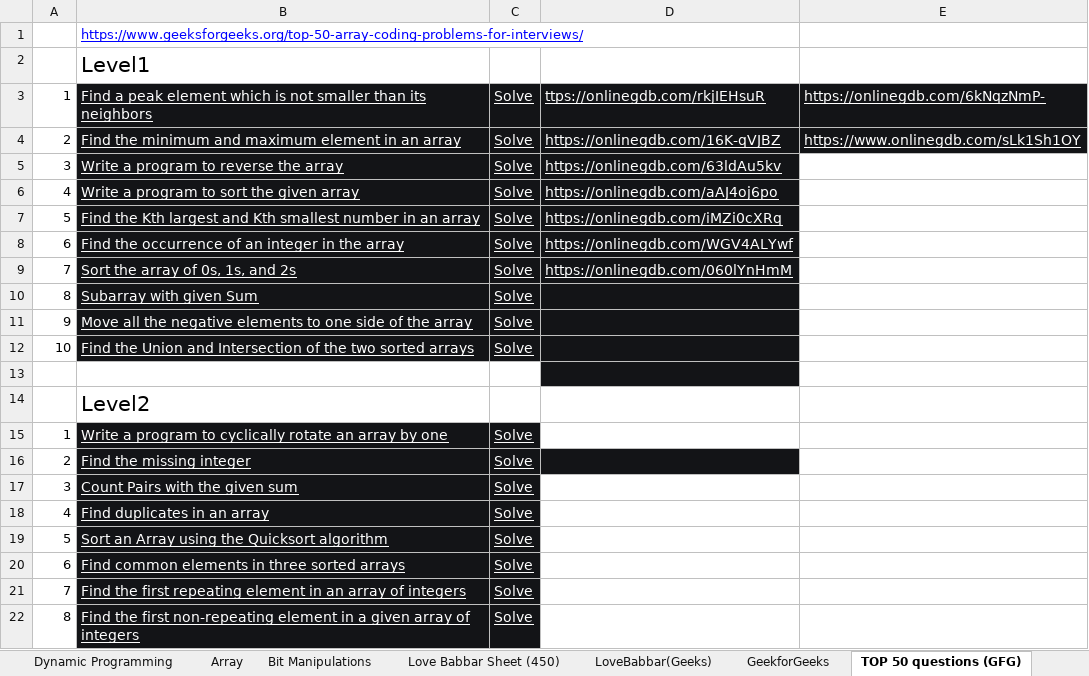
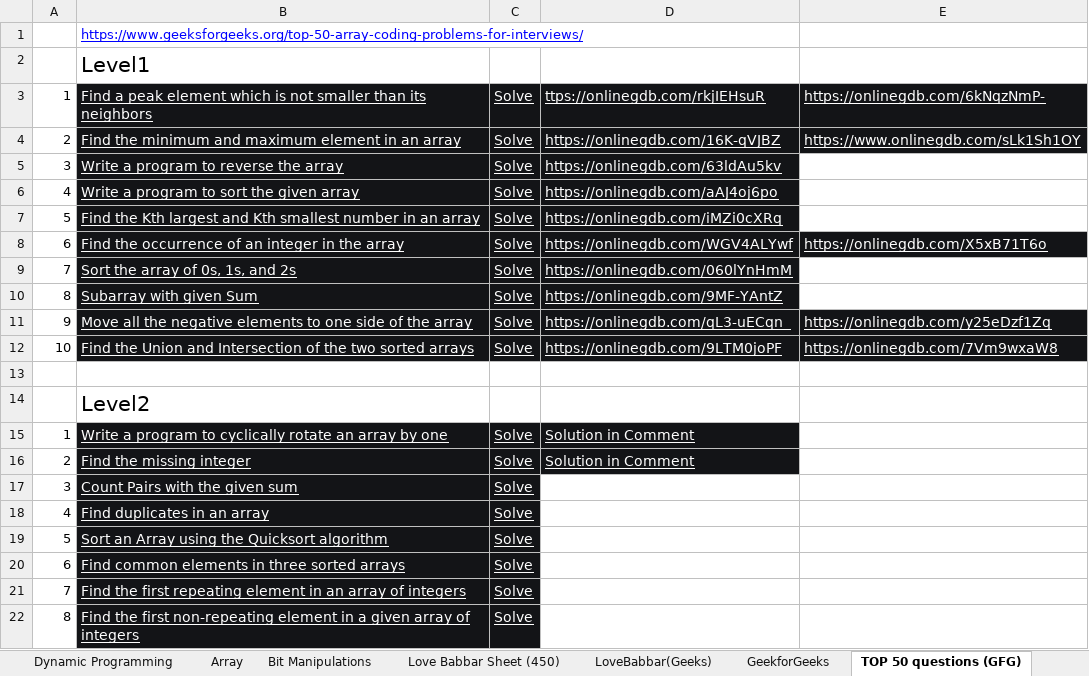
Before and after one commit to keycomputer/DataStructure, an Excel workbook: Program - DSAA_Questions/DSAA - Questions.xlsx, sheet TOP 50 questions (GFG), drawn as a sheet; only a part is shown; values as stored, in another font and other column widths than the file's, no borders; the diff names each change by its address in the sheet, - before the commit and + after, or states it on an @@ line.

```diff
--- a/Program - DSAA_Questions/DSAA - Questions.xlsx (sheet TOP 50 questions (GFG))
+++ b/Program - DSAA_Questions/DSAA - Questions.xlsx (sheet TOP 50 questions (GFG))
-E8: (empty)
+E8: https://onlinegdb.com/X5xB71T6o
-E8 fill: none
+E8 fill: #131417
-D10: (empty)
+D10: https://onlinegdb.com/9MF-YAntZ
-D11: (empty)
+D11: https://onlinegdb.com/qL3-uECqn_
-E11: (empty)
+E11: https://onlinegdb.com/y25eDzf1Zq
-E11:E12 fill: none
+E11:E12 fill: #131417
-D12: (empty)
+D12: https://onlinegdb.com/9LTM0joPF
-E12: (empty)
+E12: https://onlinegdb.com/7Vm9wxaW8
-D13 fill: #131417
+D13 fill: none
-D15:D16: (empty)
+D15:D16: Solution in Comment
-D15 fill: none
+D15 fill: #131417
```
Also changed, not shown: 17 other files.
